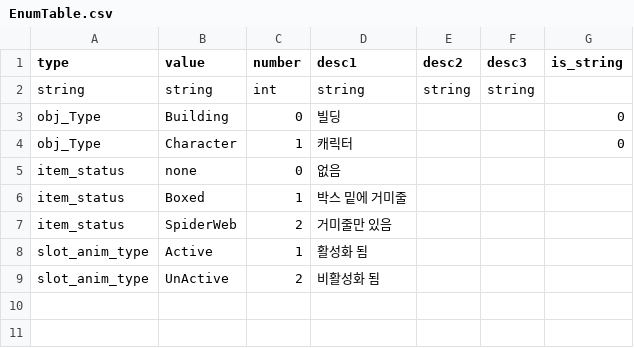
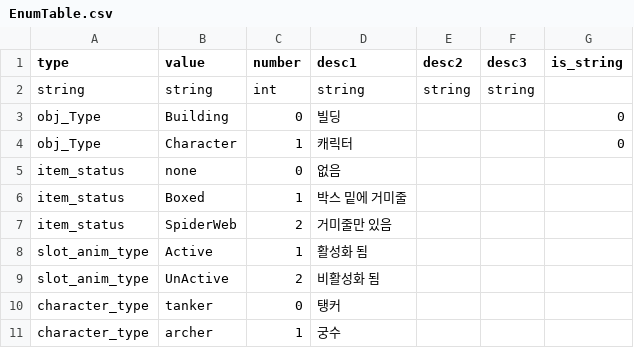
Before and after one commit to david0305mc/TowerDefense, a CSV file: Assets/Resources/Data/EnumTable.csv, drawn as a sheet; the diff names each change by its address in the sheet, - before the commit and + after, or states it on an @@ line.

Commit message:
Applied HeroData

```diff
--- a/Assets/Resources/Data/EnumTable.csv
+++ b/Assets/Resources/Data/EnumTable.csv
+row 10: character_type | tanker | 0 | 탱커
+row 11: character_type | archer | 1 | 궁수
```
Also changed, not shown: 15 other files.
